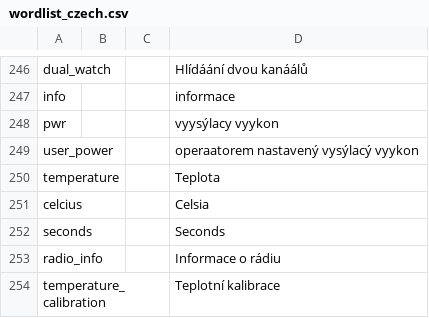
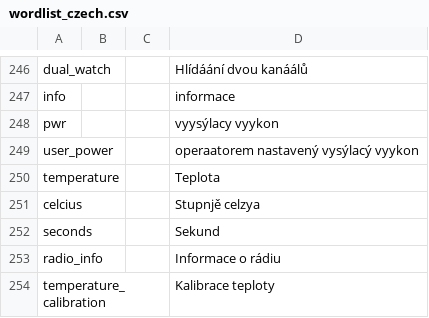
Before and after one commit to vk7js/voice-prompts, a CSV file: languages/czech/wordlist_czech.csv, drawn as a sheet; only a part is shown, gaps mark what is left out.

Commit message:
Update wordlist_czech
Update czech OK2HAD

```diff
--- a/languages/czech/wordlist_czech.csv
+++ b/languages/czech/wordlist_czech.csv
@@ -250,5 +250,5 @@ user_power,,,operaatorem nastavený vysýlacý vyykon
 temperature,,,Teplota
-celcius,,,Celsia
-seconds,,,Seconds
+celcius,,,Stupnjě celzya
+seconds,,,Sekund
 radio_info,,,Informace o rádiu
-temperature_calibration,,,Teplotní kalibrace
+temperature_calibration,,,Kalibrace teploty
```
